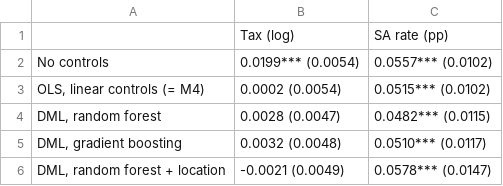
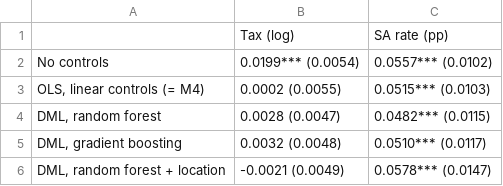
Before and after one commit to bousmarc/ADA-Project, a CSV file: Results/ml/table_double_machine_learning.csv, drawn as a sheet.

```diff
--- a/Results/ml/table_double_machine_learning.csv
+++ b/Results/ml/table_double_machine_learning.csv
@@ -2,3 +2,3 @@
 No controls,0.0199*** (0.0054),0.0557*** (0.0102)
-"OLS, linear controls (= M4)",0.0002 (0.0054),0.0515*** (0.0102)
+"OLS, linear controls (= M4)",0.0002 (0.0055),0.0515*** (0.0103)
 "DML, random forest",0.0028 (0.0047),0.0482*** (0.0115)
```
Also changed, not shown: Results/ml/table_gain_over_ols_bootstrap.csv, Results/regressions/table_wild_cluster_bootstrap.csv, 23 other files.
